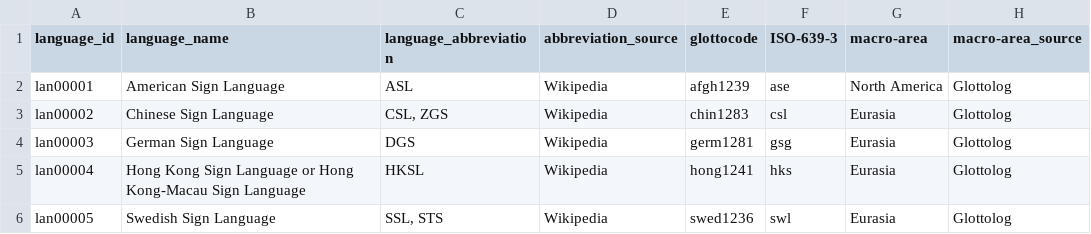
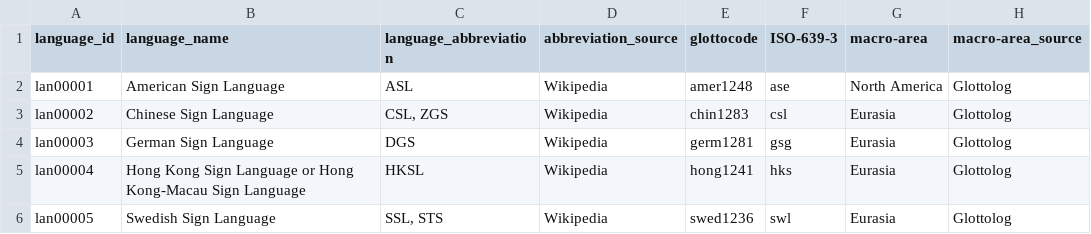
Before and after one commit to strawshort/sign-language-phoible, a CSV file: data/slphoible/languages.csv, drawn as a sheet; only a part is shown.

Commit message:
fix(languages): correct ASL glottocode
Manually updated `languages.csv` to correct the a glottocode typo for ASL. Ran `generator.py` and `lbuilder.py`to regenerate the affected pages.

```diff
--- a/data/slphoible/languages.csv
+++ b/data/slphoible/languages.csv
@@ -1,3 +1,3 @@
 language_id,language_name,language_abbreviation,abbreviation_source,glottocode,ISO-639-3,macro-area,macro-area_source
-lan00001,American Sign Language,ASL,Wikipedia,afgh1239,ase,North America,Glottolog
+lan00001,American Sign Language,ASL,Wikipedia,amer1248,ase,North America,Glottolog
 lan00002,Chinese Sign Language,"CSL, ZGS ",Wikipedia,chin1283,csl,Eurasia,Glottolog
```
Also changed, not shown: 2 other files.
